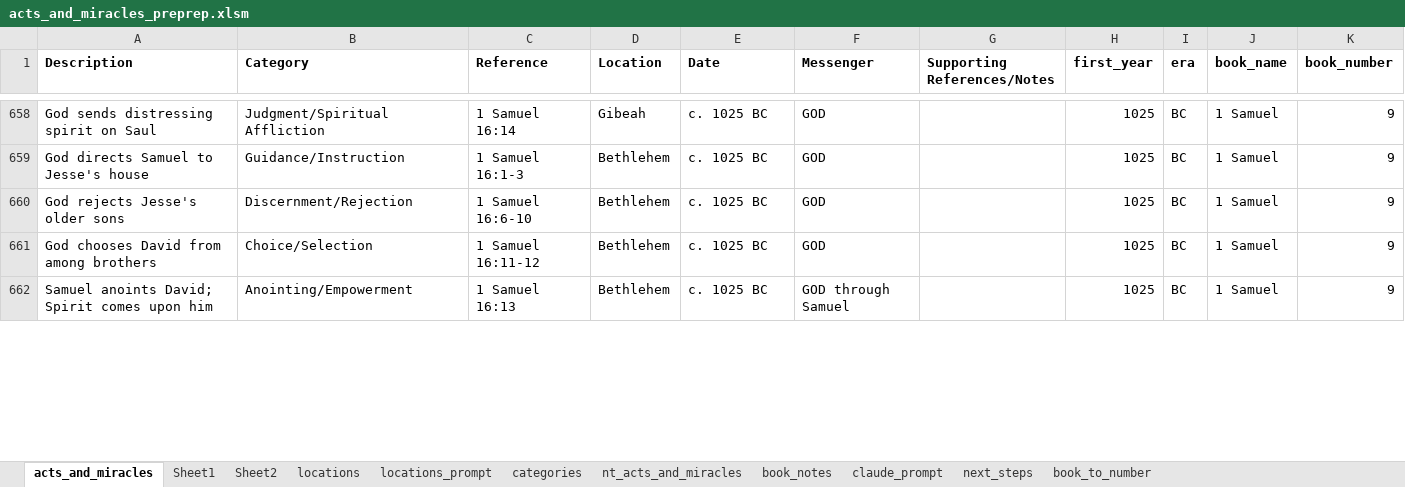
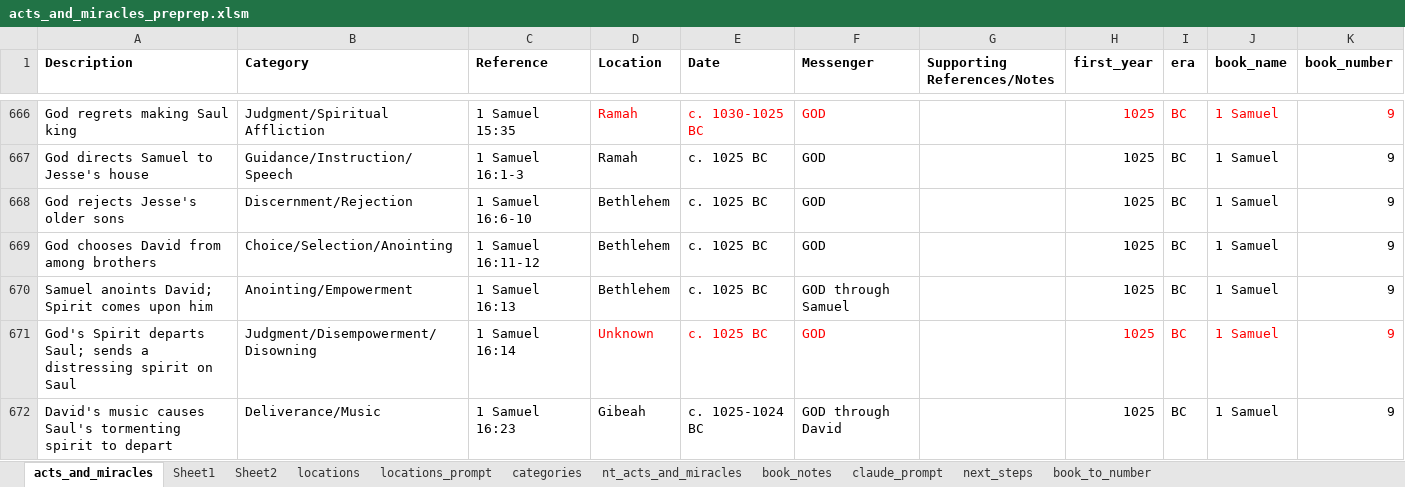
Before and after one commit to rkkocheran/patterns_within_the_bible, an Excel workbook: data/acts_and_miracles/acts_and_miracles_preprep.xlsm, sheet acts_and_miracles, drawn as a sheet; only a part is shown, gaps mark what is left out; values as stored, in another font and other column widths than the file's, no borders; conditional formats not drawn; addresses are those after the commit; the diff covers the shown part only; the diff names each change by its address in the sheet, - before the commit and + after, or states it on an @@ line.

Commit message:
finished 1 Samuel

```diff
--- a/data/acts_and_miracles/acts_and_miracles_preprep.xlsm (sheet acts_and_miracles)
+++ b/data/acts_and_miracles/acts_and_miracles_preprep.xlsm (sheet acts_and_miracles)
-A666 (Description): God sends distressing spirit on Saul
+A666 (Description): God regrets making Saul king
-C666 (Reference): 1 Samuel 16:14
+C666 (Reference): 1 Samuel 15:35
-D666 (Location): Gibeah
+D666 (Location): Ramah
-D666:F666 text colour: black
+D666:F666 text colour: #FF0000
-E666 (Date): c. 1025 BC
+E666 (Date): c. 1030-1025 BC
-H666:K666 text colour: black
+H666:K666 text colour: #FF0000
-B667 (Category): Guidance/Instruction
+B667 (Category): Guidance/Instruction/Speech
-D667 (Location): Bethlehem
+D667 (Location): Ramah
-B669 (Category): Choice/Selection
+B669 (Category): Choice/Selection/Anointing
+row 671: God's Spirit departs Saul; sends a distressing spirit on Saul | Judgment/Disempowerment/Disowning | 1 Samuel 16:14 | Unknown | c. 1025 BC | GOD |  | 1025 | BC | 1 Samuel | 9
+row 672: David's music causes Saul's tormenting spirit to depart | Deliverance/Music | 1 Samuel 16:23 | Gibeah | c. 1025-1024 BC | GOD through David |  | 1025 | BC | 1 Samuel | 9
```
Also changed, not shown: 16 added rows, 15 removed rows and 136 edited cells elsewhere in this sheet, sheet Sheet2, sheet categories, sheet next_steps, sheet claude_prompt, sheet Sheet1, formulas that keep their value, 2 other files.
